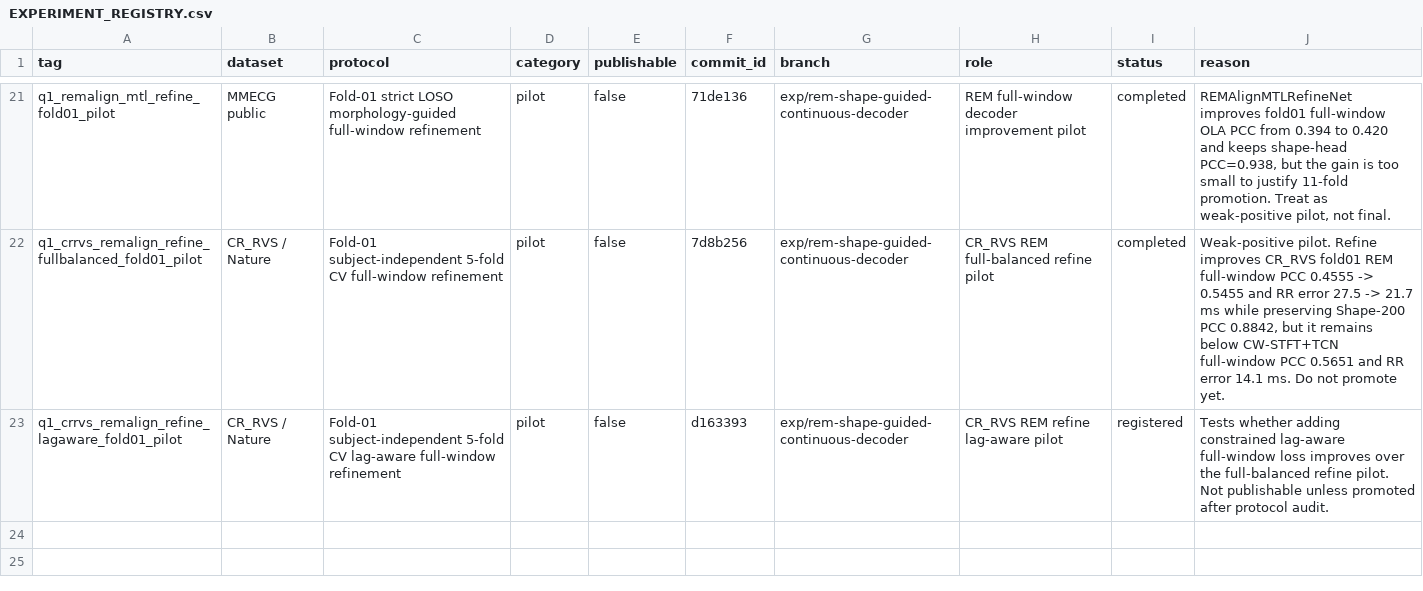
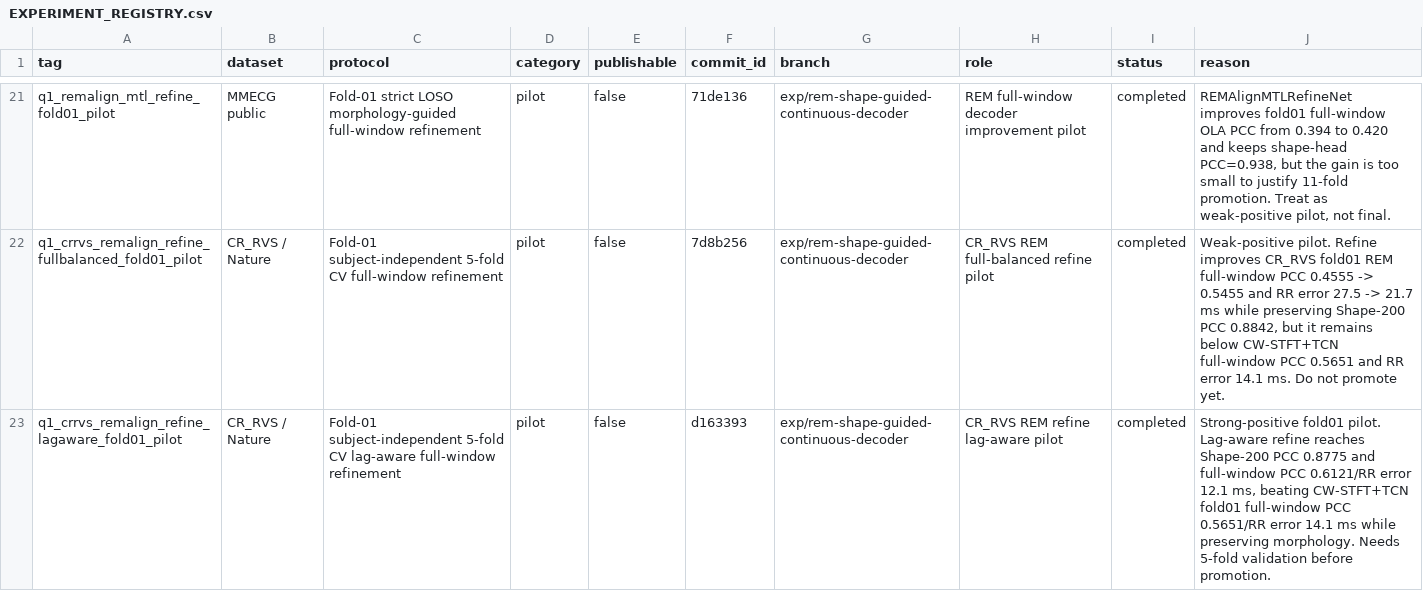
Before and after one commit to XiaoJin0501/BeatAware-Radar2ECGNet, a CSV file: experiments_mmecg/EXPERIMENT_REGISTRY.csv, drawn as a sheet; only a part is shown, gaps mark what is left out.

Commit message:
experiments: record CR_RVS lag-aware refine pilot

```diff
--- a/experiments_mmecg/EXPERIMENT_REGISTRY.csv
+++ b/experiments_mmecg/EXPERIMENT_REGISTRY.csv
@@ -22,2 +22,2 @@ q1_remalign_mtl_refine_fold01_pilot,MMECG public,Fold-01 strict LOSO morphology-
 q1_crrvs_remalign_refine_fullbalanced_fold01_pilot,CR_RVS / Nature,Fold-01 subject-independent 5-fold CV full-window refinement,pilot,false,7d8b256,exp/rem-shape-guided-continuous-decoder,CR_RVS REM full-balanced refine pilot,completed,"Weak-positive pilot. Refine improves CR_RVS fold01 REM full-window PCC 0.4555 -> 0.5455 and RR error 27.5 -> 21.7 ms while preserving Shape-200 PCC 0.8842, but it remains below CW-STFT+TCN full-window PCC 0.5651 and RR error 14.1 ms. Do not promote yet."
-q1_crrvs_remalign_refine_lagaware_fold01_pilot,CR_RVS / Nature,Fold-01 subject-independent 5-fold CV lag-aware full-window refinement,pilot,false,d163393,exp/rem-shape-guided-continuous-decoder,CR_RVS REM refine lag-aware pilot,registered,"Tests whether adding constrained lag-aware full-window loss improves over the full-balanced refine pilot. Not publishable unless promoted after protocol audit."
+q1_crrvs_remalign_refine_lagaware_fold01_pilot,CR_RVS / Nature,Fold-01 subject-independent 5-fold CV lag-aware full-window refinement,pilot,false,d163393,exp/rem-shape-guided-continuous-decoder,CR_RVS REM refine lag-aware pilot,completed,"Strong-positive fold01 pilot. Lag-aware refine reaches Shape-200 PCC 0.8775 and full-window PCC 0.6121/RR error 12.1 ms, beating CW-STFT+TCN fold01 full-window PCC 0.5651/RR error 14.1 ms while preserving morphology. Needs 5-fold validation before promotion."
```
Also changed, not shown: 1 other file.
